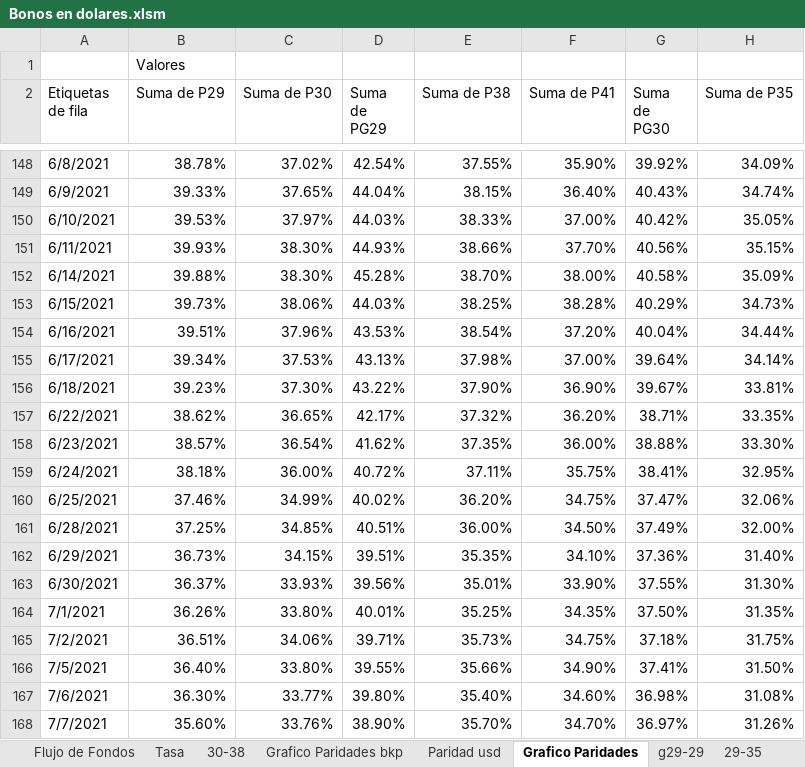
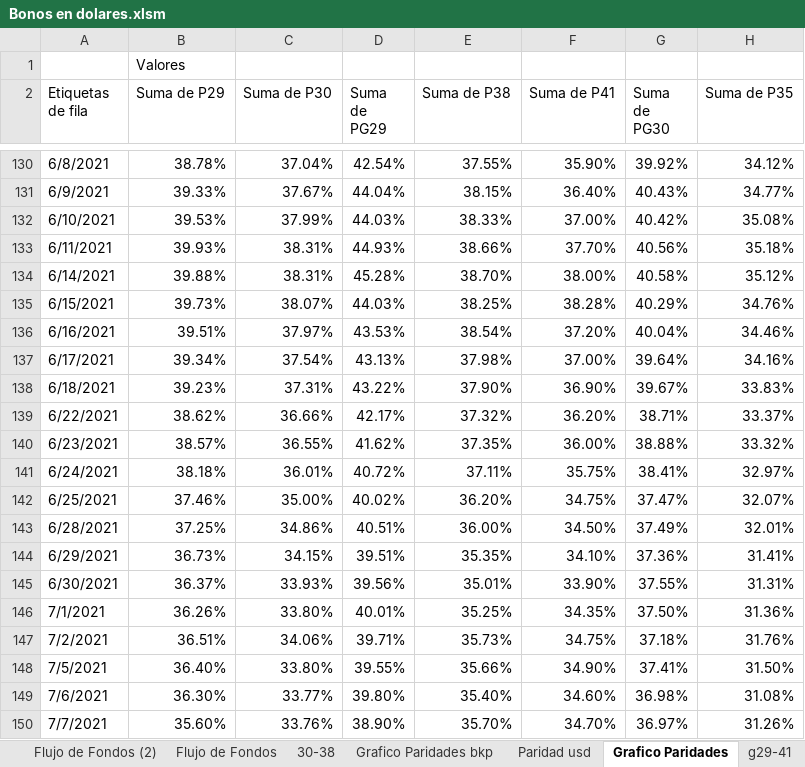
Before and after one commit to alferrelli/Excel-Bonos, an Excel workbook: Bonos en dolares.xlsm, sheet Grafico Paridades, drawn as a sheet; only a part is shown, gaps mark what is left out; values as stored, in another font and other column widths than the file's, no borders; charts and pictures not drawn; addresses are those after the commit; the diff covers the shown part only; the diff names each change by its address in the sheet, - before the commit and + after, or states it on an @@ line.

```diff
--- a/Bonos en dolares.xlsm (sheet Grafico Paridades)
+++ b/Bonos en dolares.xlsm (sheet Grafico Paridades)
-sheet tab: Tasa
+sheet tab: g29-41
-C130 (Suma de P30): 37.02%
+C130 (Suma de P30): 37.04%
-H130 (Suma de P35): 34.09%
+H130 (Suma de P35): 34.12%
-C131 (Suma de P30): 37.65%
+C131 (Suma de P30): 37.67%
-H131 (Suma de P35): 34.74%
+H131 (Suma de P35): 34.77%
-C132 (Suma de P30): 37.97%
+C132 (Suma de P30): 37.99%
-H132 (Suma de P35): 35.05%
+H132 (Suma de P35): 35.08%
-C133:C134 (Suma de P30): 38.30%
+C133:C134 (Suma de P30): 38.31%
-H133 (Suma de P35): 35.15%
+H133 (Suma de P35): 35.18%
-H134 (Suma de P35): 35.09%
+H134 (Suma de P35): 35.12%
-C135 (Suma de P30): 38.06%
+C135 (Suma de P30): 38.07%
-H135 (Suma de P35): 34.73%
+H135 (Suma de P35): 34.76%
-C136 (Suma de P30): 37.96%
+C136 (Suma de P30): 37.97%
-H136 (Suma de P35): 34.44%
+H136 (Suma de P35): 34.46%
-C137 (Suma de P30): 37.53%
+C137 (Suma de P30): 37.54%
-H137 (Suma de P35): 34.14%
+H137 (Suma de P35): 34.16%
-C138 (Suma de P30): 37.30%
+C138 (Suma de P30): 37.31%
-H138 (Suma de P35): 33.81%
+H138 (Suma de P35): 33.83%
-C139 (Suma de P30): 36.65%
+C139 (Suma de P30): 36.66%
-H139 (Suma de P35): 33.35%
+H139 (Suma de P35): 33.37%
-C140 (Suma de P30): 36.54%
+C140 (Suma de P30): 36.55%
-H140 (Suma de P35): 33.30%
+H140 (Suma de P35): 33.32%
-C141 (Suma de P30): 36.00%
+C141 (Suma de P30): 36.01%
-H141 (Suma de P35): 32.95%
+H141 (Suma de P35): 32.97%
-C142 (Suma de P30): 34.99%
+C142 (Suma de P30): 35.00%
-H142 (Suma de P35): 32.06%
+H142 (Suma de P35): 32.07%
-C143 (Suma de P30): 34.85%
+C143 (Suma de P30): 34.86%
-H143 (Suma de P35): 32.00%
+H143 (Suma de P35): 32.01%
-H144 (Suma de P35): 31.40%
+H144 (Suma de P35): 31.41%
-H145 (Suma de P35): 31.30%
+H145 (Suma de P35): 31.31%
-H146 (Suma de P35): 31.35%
+H146 (Suma de P35): 31.36%
-H147 (Suma de P35): 31.75%
+H147 (Suma de P35): 31.76%
```
Also changed, not shown: 19 added rows, 18 removed rows and 389 edited cells elsewhere in this sheet, sheet Paridad usd, sheet Flujo de Fondos, sheet Flujo de Fondos (2), other sheet tabs, charts or pictures.
